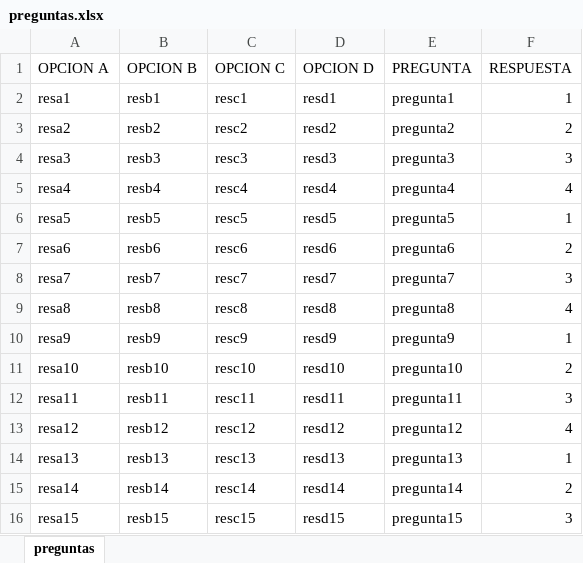
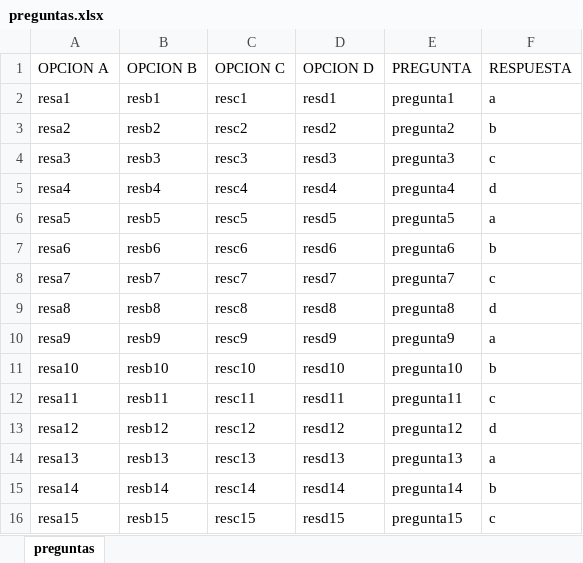
Before and after one commit to rvosistemas/millonario, an Excel workbook: src/files/preguntas.xlsx, sheet preguntas, drawn as a sheet; values as stored, in another font and other column widths than the file's, no borders; the diff names each change by its address in the sheet, - before the commit and + after, or states it on an @@ line.

```diff
--- a/src/files/preguntas.xlsx (sheet preguntas)
+++ b/src/files/preguntas.xlsx (sheet preguntas)
-F2 (RESPUESTA): 1
+F2 (RESPUESTA): a
-F3 (RESPUESTA): 2
+F3 (RESPUESTA): b
-F4 (RESPUESTA): 3
+F4 (RESPUESTA): c
-F5 (RESPUESTA): 4
+F5 (RESPUESTA): d
-F6 (RESPUESTA): 1
+F6 (RESPUESTA): a
-F7 (RESPUESTA): 2
+F7 (RESPUESTA): b
-F8 (RESPUESTA): 3
+F8 (RESPUESTA): c
-F9 (RESPUESTA): 4
+F9 (RESPUESTA): d
-F10 (RESPUESTA): 1
+F10 (RESPUESTA): a
-F11 (RESPUESTA): 2
+F11 (RESPUESTA): b
-F12 (RESPUESTA): 3
+F12 (RESPUESTA): c
-F13 (RESPUESTA): 4
+F13 (RESPUESTA): d
-F14 (RESPUESTA): 1
+F14 (RESPUESTA): a
-F15 (RESPUESTA): 2
+F15 (RESPUESTA): b
-F16 (RESPUESTA): 3
+F16 (RESPUESTA): c
```
Also changed, not shown: 3 other files.
